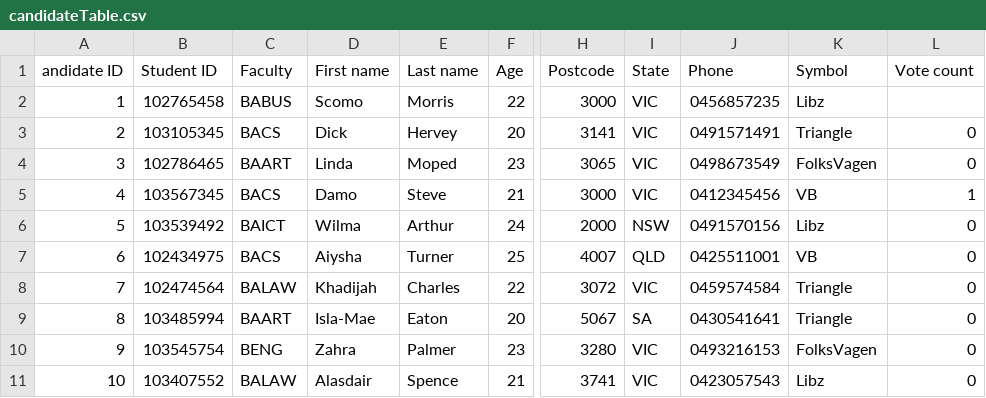
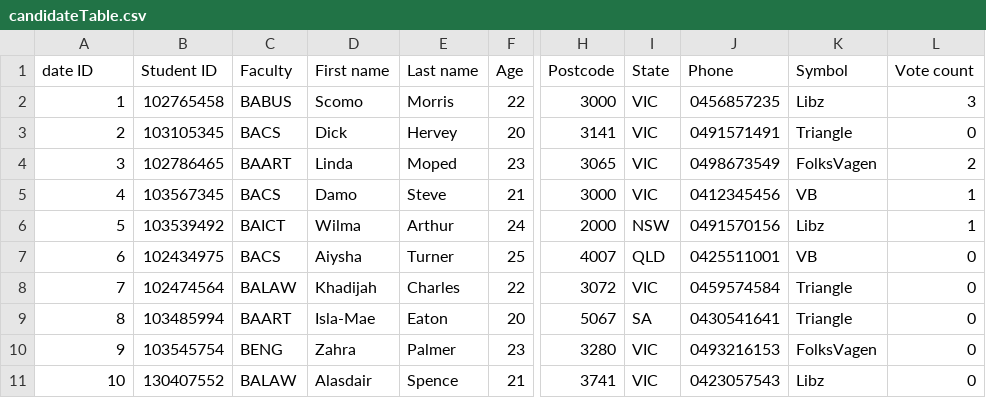
Before and after one commit to nhatnamt/uni-projects, a CSV file: SWE20004 - Final Project/candidateTable.csv, drawn as a sheet; only a part is shown, gaps mark what is left out; the diff names each change by its address in the sheet, - before the commit and + after, or states it on an @@ line.

```diff
--- a/SWE20004 - Final Project/candidateTable.csv
+++ b/SWE20004 - Final Project/candidateTable.csv
-A1: andidate ID
+A1: date ID
-L2 (Vote count): (empty)
+L2 (Vote count): 3
-L4 (Vote count): 0
+L4 (Vote count): 2
-L6 (Vote count): 0
+L6 (Vote count): 1
-B11 (Student ID): 103407552
+B11 (Student ID): 130407552
```
Also changed, not shown: SWE20004 - Final Project/voterTable.csv, 2 other files.
